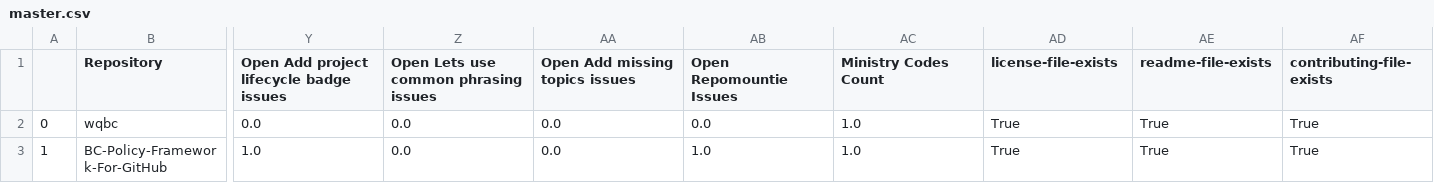
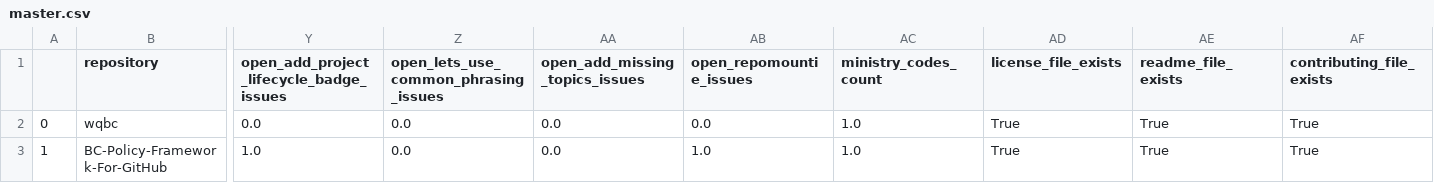
Before and after one commit to bcgov/github-optimization, a CSV file: notebook/dat/bcgov/master.csv, drawn as a sheet; only a part is shown, gaps mark what is left out; the diff covers the shown part only; the diff names each change by its address in the sheet, - before the commit and + after, or states it on an @@ line.

```diff
--- a/notebook/dat/bcgov/master.csv
+++ b/notebook/dat/bcgov/master.csv
-B1: Repository
+B1: repository
-Y1: Open Add project lifecycle badge issues
+Y1: open_add_project_lifecycle_badge_issues
-Z1: Open Lets use common phrasing issues
+Z1: open_lets_use_common_phrasing_issues
-AA1: Open Add missing topics issues
+AA1: open_add_missing_topics_issues
-AB1: Open Repomountie Issues
+AB1: open_repomountie_issues
-AC1: Ministry Codes Count
+AC1: ministry_codes_count
-AD1: license-file-exists
+AD1: license_file_exists
-AE1: readme-file-exists
+AE1: readme_file_exists
-AF1: contributing-file-exists
+AF1: contributing_file_exists
```
Also changed, not shown: 31 edited cells elsewhere in this file, notebook/dat/BCDevOps/repository-details-2.csv, notebook/dat/bcdevops/master.csv, 16 other files.
